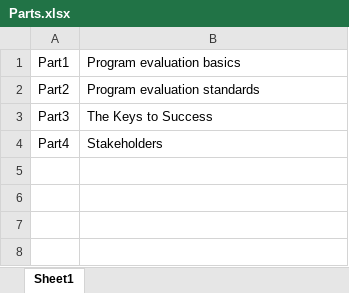
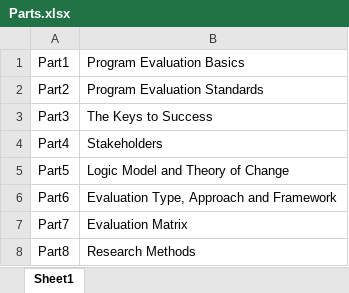
Before and after one commit to BiyingZhou/program-evaluation-glossary, an Excel workbook: Parts.xlsx, sheet Sheet1, drawn as a sheet; values as stored, in another font and other column widths than the file's, no borders; conditional formats not drawn; the diff names each change by its address in the sheet, - before the commit and + after, or states it on an @@ line.

Commit message:
finalize parts

```diff
--- a/Parts.xlsx (sheet Sheet1)
+++ b/Parts.xlsx (sheet Sheet1)
-B1: Program evaluation basics
+B1: Program Evaluation Basics
-B2: Program evaluation standards
+B2: Program Evaluation Standards
+row 5: Part5 | Logic Model and Theory of Change
+row 6: Part6 | Evaluation Type, Approach and Framework
+row 7: Part7 | Evaluation Matrix
+row 8: Part8 | Research Methods
```
Also changed, not shown: Glossary.xlsx, Part1.xlsx, 4 other files.
